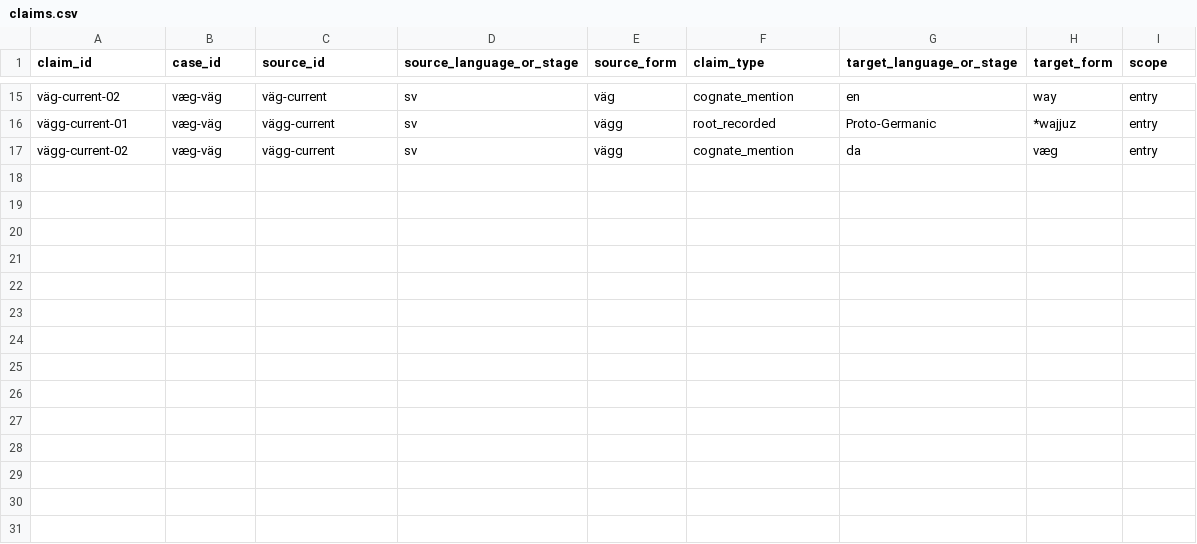
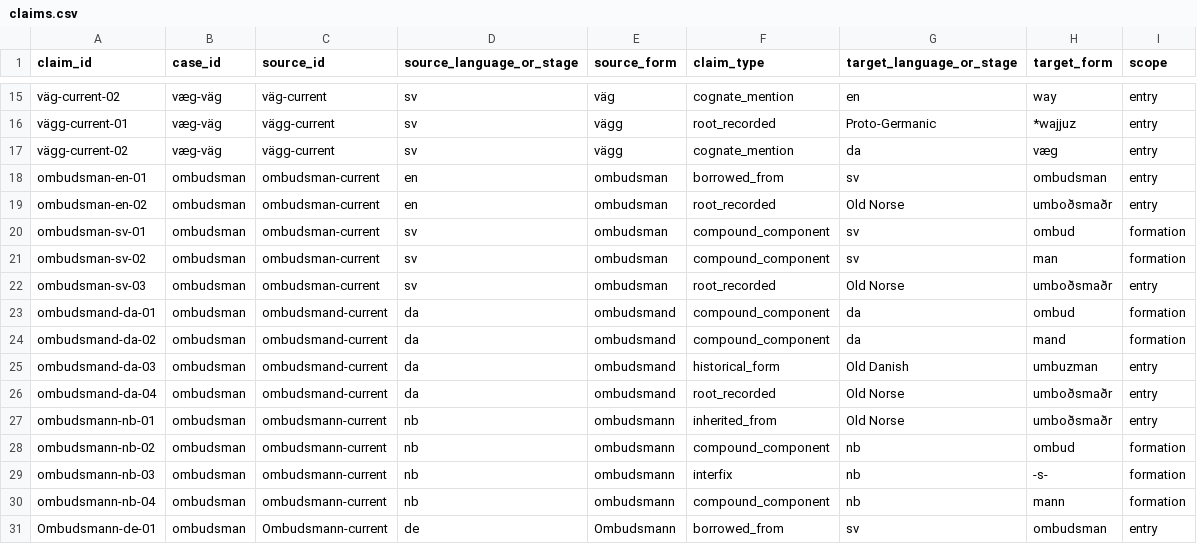
Before and after one commit to sojupie/linduistics, a CSV file: datasets/source-evidence/claims.csv, drawn as a sheet; only a part is shown, gaps mark what is left out; the diff names each change by its address in the sheet, - before the commit and + after, or states it on an @@ line.

```diff
--- a/datasets/source-evidence/claims.csv
+++ b/datasets/source-evidence/claims.csv
+row 18: ombudsman-en-01 | ombudsman | ombudsman-current | en | ombudsman | borrowed_from | sv | ombudsman | entry
+row 19: ombudsman-en-02 | ombudsman | ombudsman-current | en | ombudsman | root_recorded | Old Norse | umboðsmaðr | entry
+row 20: ombudsman-sv-01 | ombudsman | ombudsman-current | sv | ombudsman | compound_component | sv | ombud | formation
+row 21: ombudsman-sv-02 | ombudsman | ombudsman-current | sv | ombudsman | compound_component | sv | man | formation
+row 22: ombudsman-sv-03 | ombudsman | ombudsman-current | sv | ombudsman | root_recorded | Old Norse | umboðsmaðr | entry
+row 23: ombudsmand-da-01 | ombudsman | ombudsmand-current | da | ombudsmand | compound_component | da | ombud | formation
+row 24: ombudsmand-da-02 | ombudsman | ombudsmand-current | da | ombudsmand | compound_component | da | mand | formation
+row 25: ombudsmand-da-03 | ombudsman | ombudsmand-current | da | ombudsmand | historical_form | Old Danish | umbuzman | entry
+row 26: ombudsmand-da-04 | ombudsman | ombudsmand-current | da | ombudsmand | root_recorded | Old Norse | umboðsmaðr | entry
+row 27: ombudsmann-nb-01 | ombudsman | ombudsmann-current | nb | ombudsmann | inherited_from | Old Norse | umboðsmaðr | entry
+row 28: ombudsmann-nb-02 | ombudsman | ombudsmann-current | nb | ombudsmann | compound_component | nb | ombud | formation
+row 29: ombudsmann-nb-03 | ombudsman | ombudsmann-current | nb | ombudsmann | interfix | nb | -s- | formation
+row 30: ombudsmann-nb-04 | ombudsman | ombudsmann-current | nb | ombudsmann | compound_component | nb | mann | formation
+row 31: Ombudsmann-de-01 | ombudsman | Ombudsmann-current | de | Ombudsmann | borrowed_from | sv | ombudsman | entry
```
Also changed, not shown: datasets/source-evidence/pair-reviews.csv, datasets/source-evidence/source-pages.csv, 1 other file.
